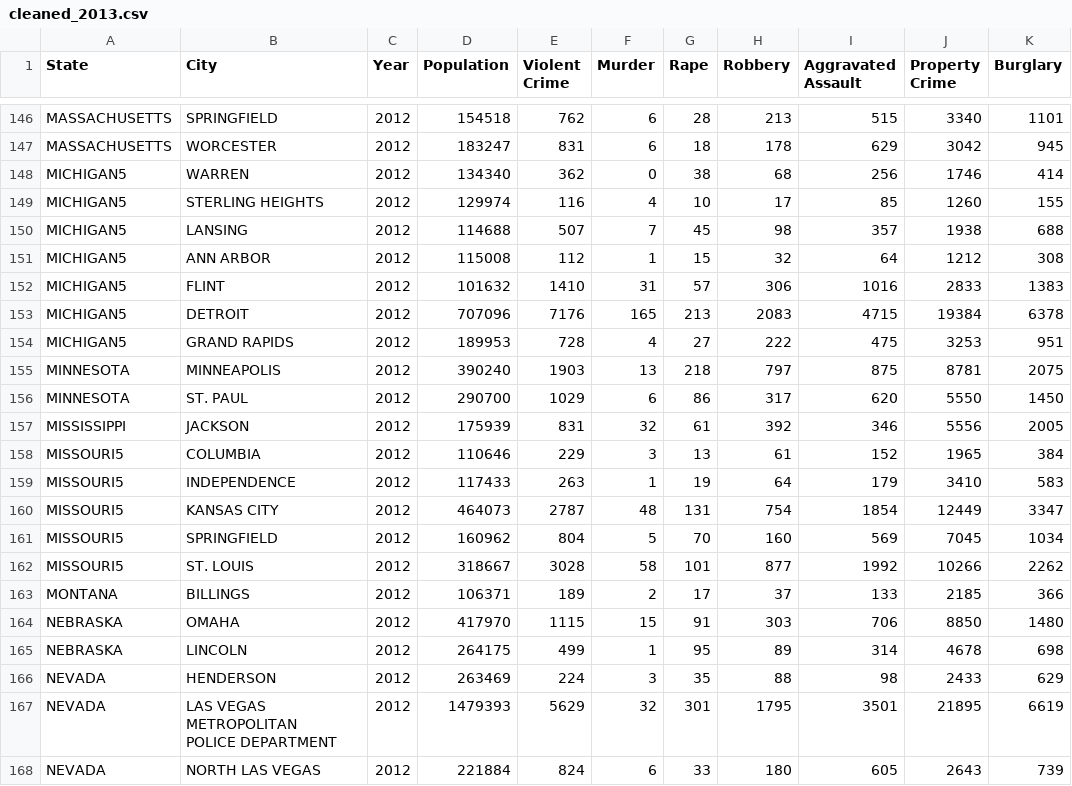
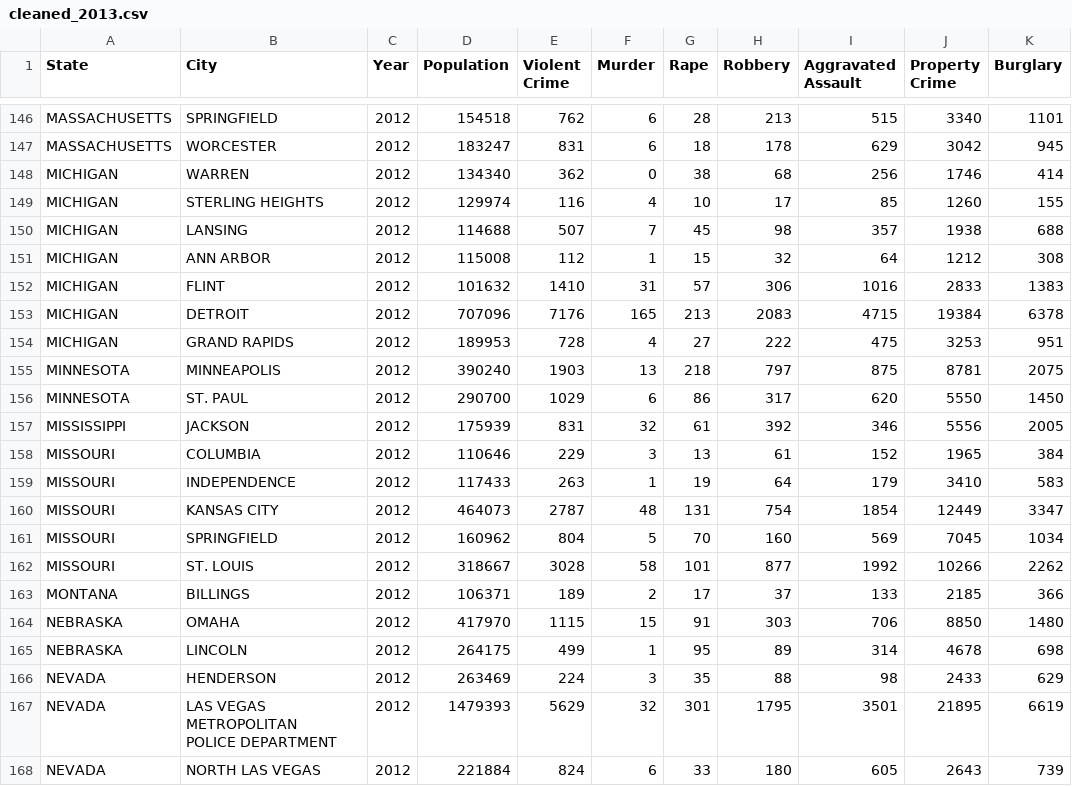
Before and after one commit to elysesulkey/National-Crime-Data-Analysis-Expanded, a CSV file: static/data/data_cleaning/FBI_crime_data_cleaned/cleaned_2013.csv, drawn as a sheet; only a part is shown, gaps mark what is left out; the diff names each change by its address in the sheet, - before the commit and + after, or states it on an @@ line.

```diff
--- a/static/data/data_cleaning/FBI_crime_data_cleaned/cleaned_2013.csv
+++ b/static/data/data_cleaning/FBI_crime_data_cleaned/cleaned_2013.csv
-A148:A154 (State): MICHIGAN5
+A148:A154 (State): MICHIGAN
-A158:A162 (State): MISSOURI5
+A158:A162 (State): MISSOURI
```
Also changed, not shown: static/data/state_year_avg.csv, 12 other files.
